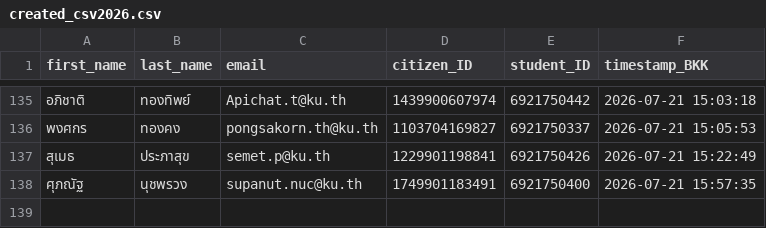
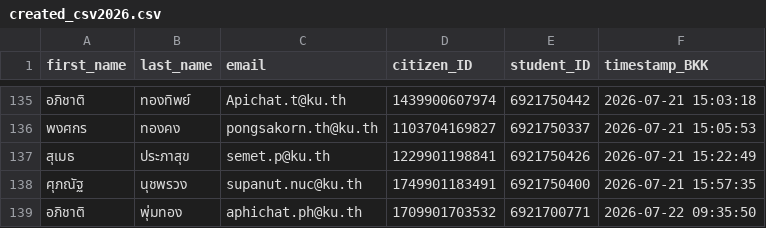
Before and after one commit to PythonianSt/Register, a CSV file: created_csv2026.csv, drawn as a sheet; only a part is shown, gaps mark what is left out.

Commit message:
Update created_csv2026.csv 2026-07-22 09:35:50 BKK

```diff
--- a/created_csv2026.csv
+++ b/created_csv2026.csv
@@ -138 +138,2 @@
 ศุภณัฐ,นุชพรวง,supanut.nuc@ku.th,1749901183491,6921750400,2026-07-21 15:57:35
+อภิชาติ,พุ่มทอง,aphichat.ph@ku.th,1709901703532,6921700771,2026-07-22 09:35:50
```
